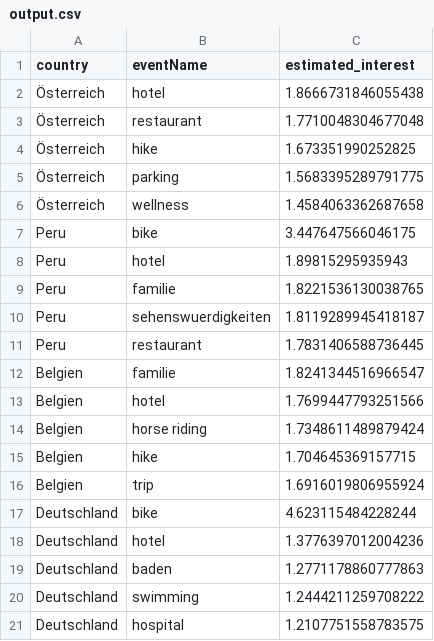
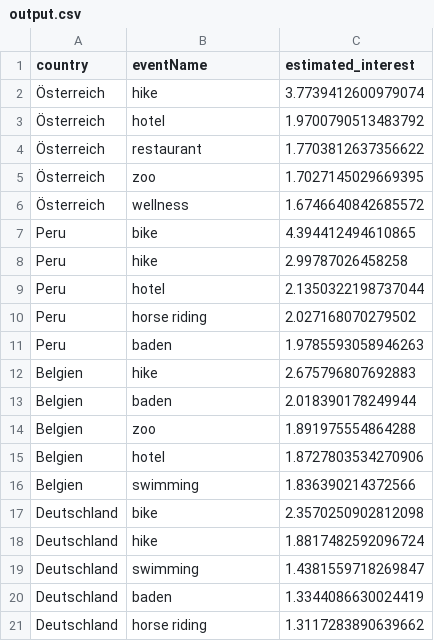
Before and after one commit to D3prave/KULTour, a CSV file: backend/output.csv, drawn as a sheet; only a part is shown; the diff covers the shown part only.

```diff
--- a/backend/output.csv
+++ b/backend/output.csv
@@ -1,21 +1,21 @@
 country,eventName,estimated_interest
-Österreich,hotel,1.8666731846055438
-Österreich,restaurant,1.7710048304677048
-Österreich,hike,1.673351990252825
-Österreich,parking,1.5683395289791775
-Österreich,wellness,1.4584063362687658
-Peru,bike,3.447647566046175
-Peru,hotel,1.89815295935943
-Peru,familie,1.8221536130038765
-Peru,sehenswuerdigkeiten,1.8119289945418187
-Peru,restaurant,1.7831406588736445
-Belgien,familie,1.8241344516966547
-Belgien,hotel,1.7699447793251566
-Belgien,horse riding,1.7348611489879424
-Belgien,hike,1.704645369157715
-Belgien,trip,1.6916019806955924
-Deutschland,bike,4.623115484228244
-Deutschland,hotel,1.3776397012004236
-Deutschland,baden,1.2771178860777863
-Deutschland,swimming,1.2444211259708222
-Deutschland,hospital,1.2107751558783575
+Österreich,hike,3.7739412600979074
+Österreich,hotel,1.9700790513483792
+Österreich,restaurant,1.7703812637356622
+Österreich,zoo,1.7027145029669395
+Österreich,wellness,1.6746640842685572
+Peru,bike,4.394412494610865
+Peru,hike,2.99787026458258
+Peru,hotel,2.1350322198737044
+Peru,horse riding,2.027168070279502
+Peru,baden,1.9785593058946263
+Belgien,hike,2.675796807692883
+Belgien,baden,2.018390178249944
+Belgien,zoo,1.891975554864288
+Belgien,hotel,1.8727803534270906
+Belgien,swimming,1.836390214372566
+Deutschland,bike,2.3570250902812098
+Deutschland,hike,1.8817482592096724
+Deutschland,swimming,1.4381559718269847
+Deutschland,baden,1.3344086630024419
+Deutschland,horse riding,1.3117283890639662
```
Also changed, not shown: 14 added rows, 14 removed rows and 56 edited cells elsewhere in this file, 3 other files.
